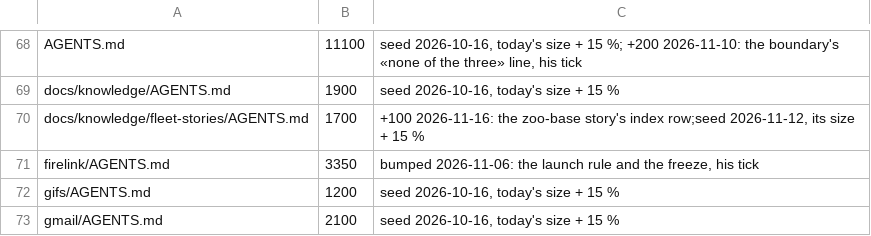
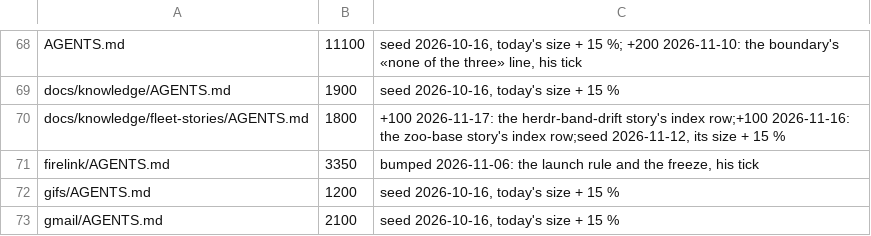
Before and after one commit to dvakatsiienko/frame, a TSV file: recipes/nurture-memory/scripts/memory-budgets.tsv, drawn as a sheet; only a part is shown, gaps mark what is left out.

Commit message:
📜 fleet story: the herdr band rebuilt against his wish
a ticket-review question about his UI was written from memory; the codie built slice 3 off it, off-screen; the fixes that keep it away are named in the story.

Agent: clio · Claude Opus 5.5

```diff
--- a/recipes/nurture-memory/scripts/memory-budgets.tsv
+++ b/recipes/nurture-memory/scripts/memory-budgets.tsv
@@ -69,3 +69,3 @@ AGENTS.md	11100	seed 2026-10-16, today's size + 15 %; +200 2026-11-10: the bound
 docs/knowledge/AGENTS.md	1900	seed 2026-10-16, today's size + 15 %
-docs/knowledge/fleet-stories/AGENTS.md	1700	+100 2026-11-16: the zoo-base story's index row;seed 2026-11-12, its size + 15 %
+docs/knowledge/fleet-stories/AGENTS.md	1800	+100 2026-11-17: the herdr-band-drift story's index row;+100 2026-11-16: the zoo-base story's index row;seed 2026-11-12, its size + 15 %
 firelink/AGENTS.md	3350	bumped 2026-11-06: the launch rule and the freeze, his tick
```
Also changed, not shown: 2 other files.
